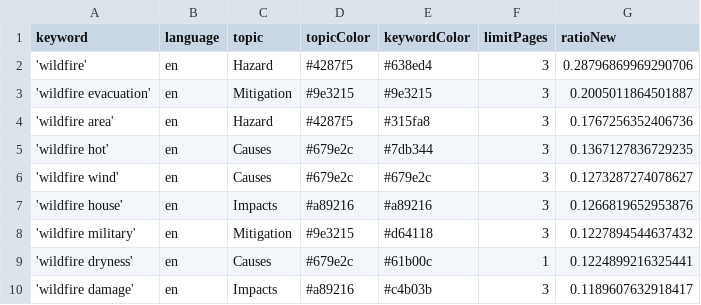
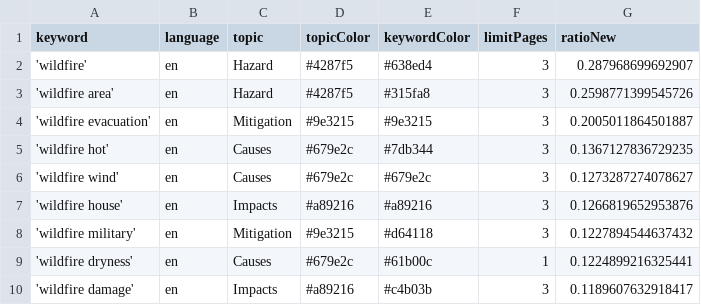
Before and after one commit to magaliekathrin-news/wildFire, a CSV file: keywords.csv, drawn as a sheet; only a part is shown.

```diff
--- a/keywords.csv
+++ b/keywords.csv
@@ -1,5 +1,5 @@
 keyword,language,topic,topicColor,keywordColor,limitPages,ratioNew
-'wildfire',en,Hazard,#4287f5,#638ed4,3,0.28796869969290706
+'wildfire',en,Hazard,#4287f5,#638ed4,3,0.287968699692907
+'wildfire area',en,Hazard,#4287f5,#315fa8,3,0.2598771399545726
 'wildfire evacuation',en,Mitigation,#9e3215,#9e3215,3,0.2005011864501887
-'wildfire area',en,Hazard,#4287f5,#315fa8,3,0.1767256352406736
 'wildfire hot',en,Causes,#679e2c,#7db344,3,0.1367127836729235
```
Also changed, not shown: 2 other files.
